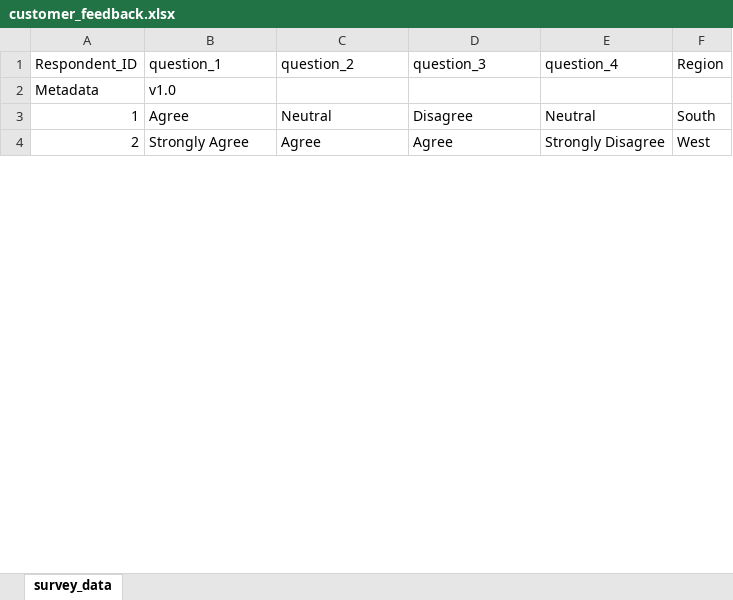
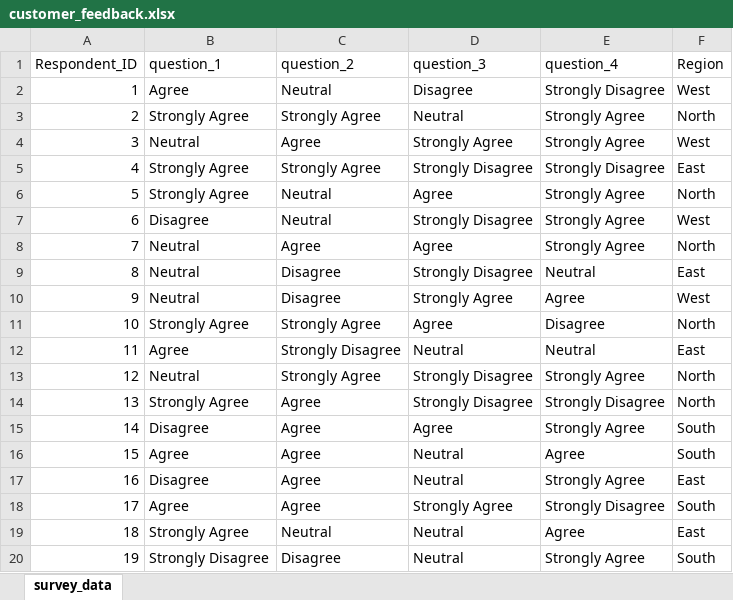
Before and after one commit to UlrikeDetective/sources, an Excel workbook: medium/customer_feedback.xlsx, sheet survey_data, drawn as a sheet; only a part is shown; values as stored, in another font and other column widths than the file's, no borders; removed rows and columns are numbered as before the commit, all else as after; the diff covers the shown part only; the diff names each change by its address in the sheet, - before the commit and + after, or states it on an @@ line.

Commit message:
likert data finished

```diff
--- a/medium/customer_feedback.xlsx (sheet survey_data)
+++ b/medium/customer_feedback.xlsx (sheet survey_data)
-row 2: Metadata | v1.0
-E2 (question_4): Neutral
+E2 (question_4): Strongly Disagree
-F2 (Region): South
+F2 (Region): West
+row 3: 2 | Strongly Agree | Strongly Agree | Neutral | Strongly Agree | North
+row 4: 3 | Neutral | Agree | Strongly Agree | Strongly Agree | West
+row 5: 4 | Strongly Agree | Strongly Agree | Strongly Disagree | Strongly Disagree | East
+row 6: 5 | Strongly Agree | Neutral | Agree | Strongly Agree | North
+row 7: 6 | Disagree | Neutral | Strongly Disagree | Strongly Agree | West
+row 8: 7 | Neutral | Agree | Agree | Strongly Agree | North
+row 9: 8 | Neutral | Disagree | Strongly Disagree | Neutral | East
+row 10: 9 | Neutral | Disagree | Strongly Agree | Agree | West
+row 11: 10 | Strongly Agree | Strongly Agree | Agree | Disagree | North
+row 12: 11 | Agree | Strongly Disagree | Neutral | Neutral | East
+row 13: 12 | Neutral | Strongly Agree | Strongly Disagree | Strongly Agree | North
@@ column A (Respondent_ID) renumbered between rows 14 and 127 @@
-D14 (question_3): Agree
+D14 (question_3): Strongly Disagree
-F14 (Region): West
+F14 (Region): North
+row 15: 14 | Disagree | Agree | Agree | Strongly Agree | South
+row 16: 15 | Agree | Agree | Neutral | Agree | South
+row 17: 16 | Disagree | Agree | Neutral | Strongly Agree | East
+row 18: 17 | Agree | Agree | Strongly Agree | Strongly Disagree | South
+row 19: 18 | Strongly Agree | Neutral | Neutral | Agree | East
+row 20: 19 | Strongly Disagree | Disagree | Neutral | Strongly Agree | South
```
Also changed, not shown: 90 added rows, 7 removed rows and 47 edited cells elsewhere in this sheet, medium/engagement_survey.xlsx, 3 other files.
